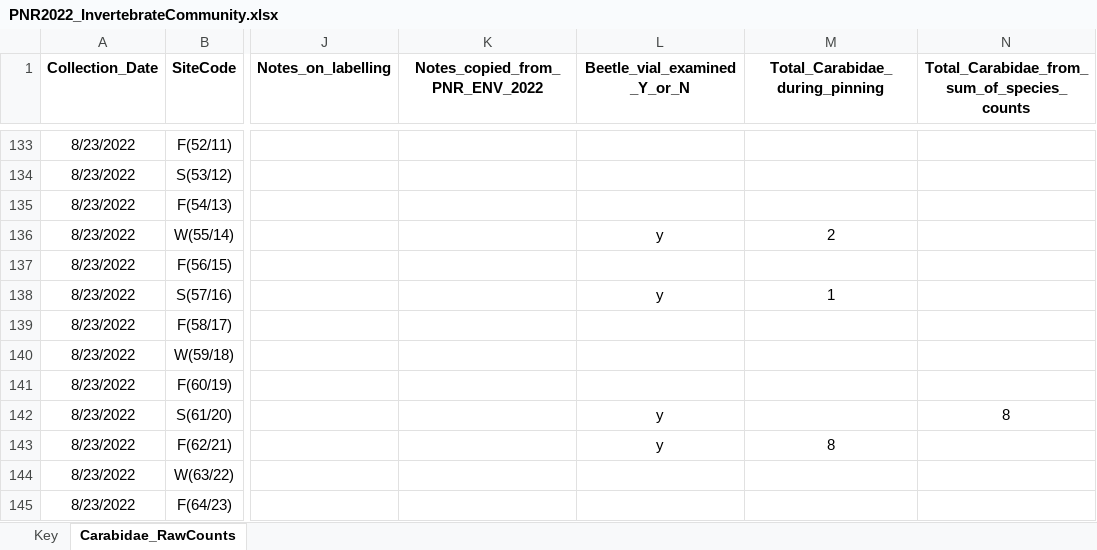
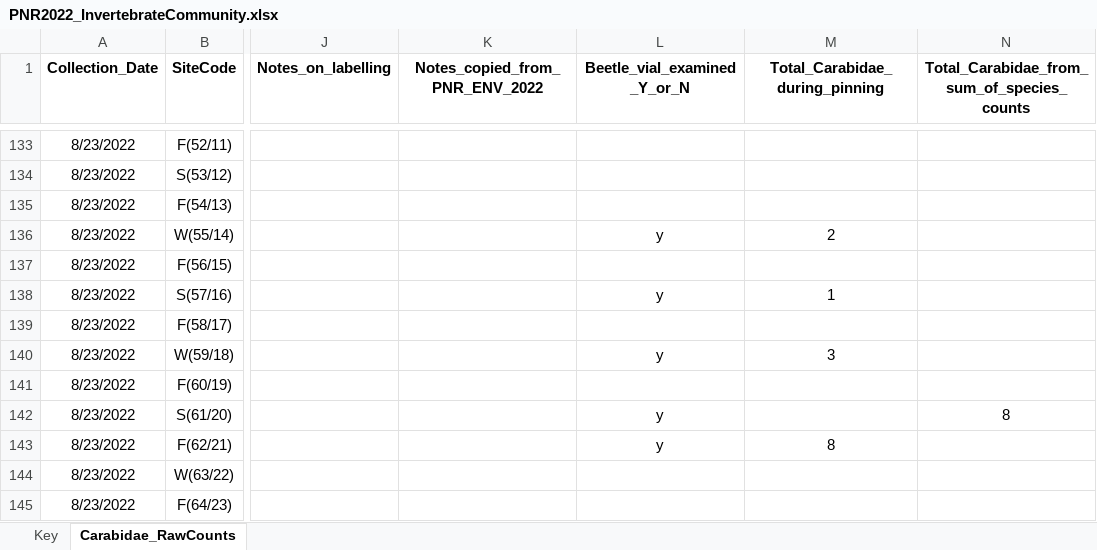
Before and after one commit to KPerryLab/PNR_Beetles, an Excel workbook: PNR Raw Data/PNR2022_InvertebrateCommunity.xlsx, sheet Carabidae_RawCounts, drawn as a sheet; only a part is shown, gaps mark what is left out; values as stored, in another font and other column widths than the file's, no borders; the diff covers the shown part only; the diff names each change by its address in the sheet, - before the commit and + after, or states it on an @@ line.

Commit message:
Update PNR2022_InvertebrateCommunity.xlsx
enter data from pinning carabids

```diff
--- a/PNR Raw Data/PNR2022_InvertebrateCommunity.xlsx (sheet Carabidae_RawCounts)
+++ b/PNR Raw Data/PNR2022_InvertebrateCommunity.xlsx (sheet Carabidae_RawCounts)
-L140 (Beetle_vial_examined_Y_or_N): (empty)
+L140 (Beetle_vial_examined_Y_or_N): y
-M140 (Total_Carabidae_during_pinning): (empty)
+M140 (Total_Carabidae_during_pinning): 3
```
Also changed, not shown: 18 edited cells and cell formats elsewhere in this sheet.
